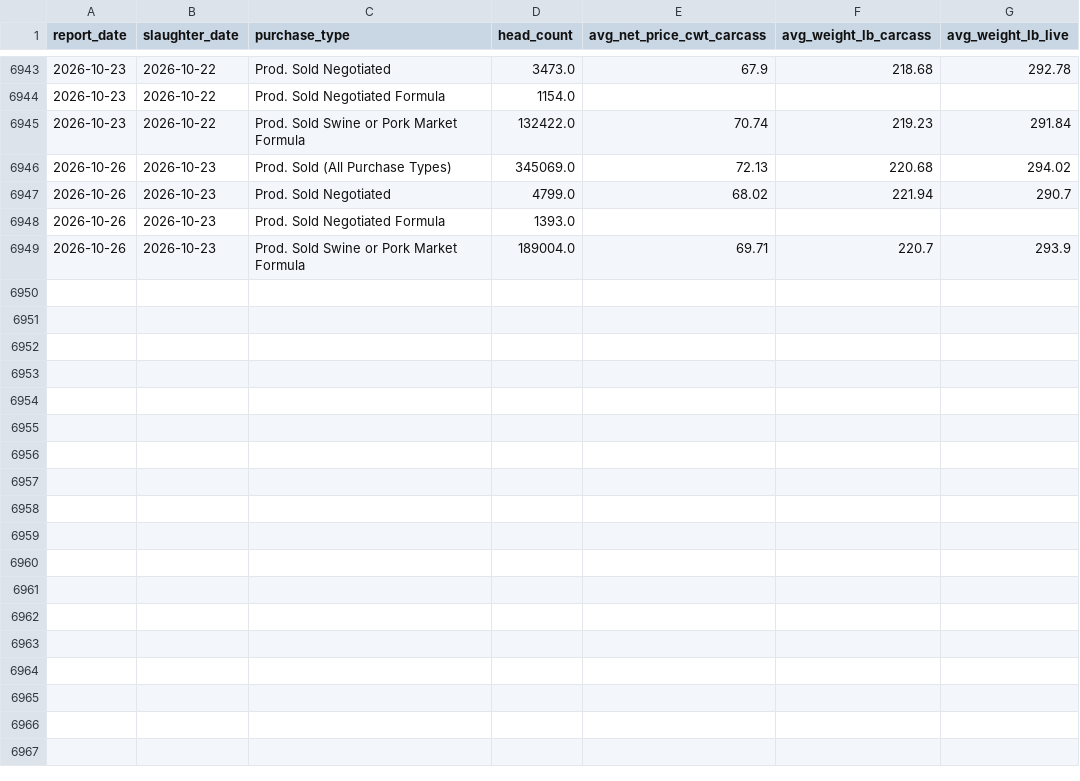
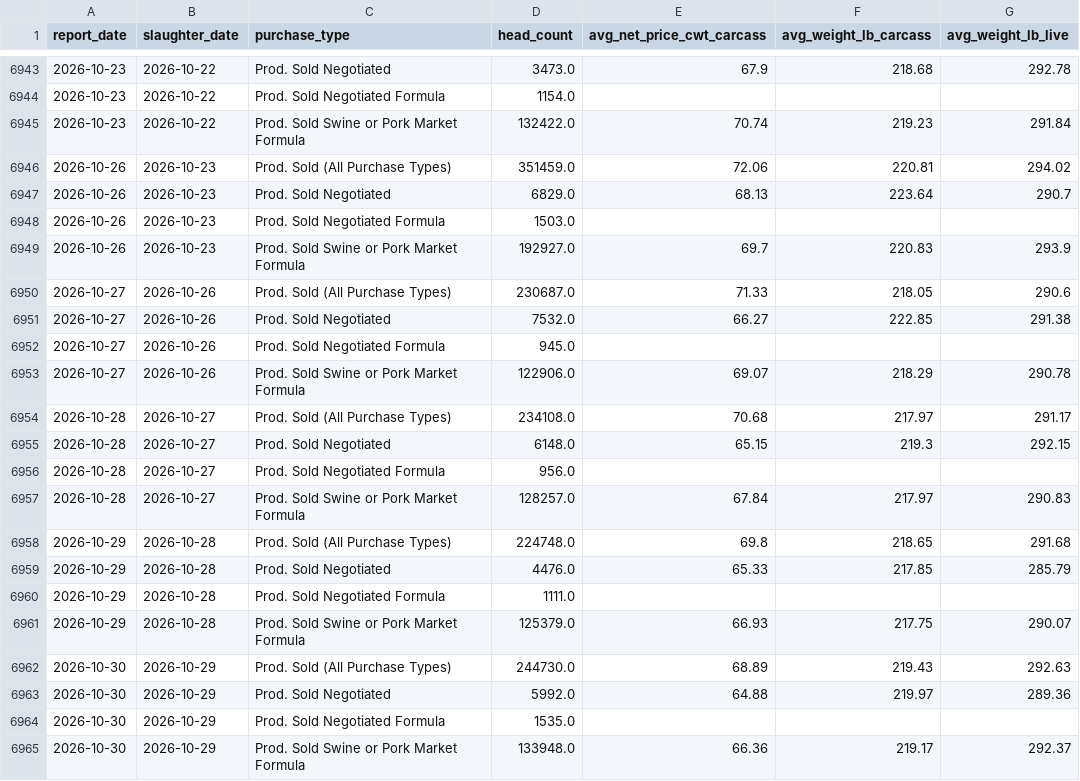
Before and after one commit to CalebSmit/HogProjections-, a CSV file: data/sample/lm_hg201_barrows_gilts.csv, drawn as a sheet; only a part is shown, gaps mark what is left out.

```diff
--- a/data/sample/lm_hg201_barrows_gilts.csv
+++ b/data/sample/lm_hg201_barrows_gilts.csv
@@ -6945,5 +6945,21 @@ report_date,slaughter_date,purchase_type,head_count,avg_net_price_cwt_carcass,av
 2026-10-23,2026-10-22,Prod. Sold Swine or Pork Market Formula,132422.0,70.74,219.23,291.84
-2026-10-26,2026-10-23,Prod. Sold (All Purchase Types),345069.0,72.13,220.68,294.02
-2026-10-26,2026-10-23,Prod. Sold Negotiated,4799.0,68.02,221.94,290.7
-2026-10-26,2026-10-23,Prod. Sold Negotiated Formula,1393.0,,,
-2026-10-26,2026-10-23,Prod. Sold Swine or Pork Market Formula,189004.0,69.71,220.7,293.9
+2026-10-26,2026-10-23,Prod. Sold (All Purchase Types),351459.0,72.06,220.81,294.02
+2026-10-26,2026-10-23,Prod. Sold Negotiated,6829.0,68.13,223.64,290.7
+2026-10-26,2026-10-23,Prod. Sold Negotiated Formula,1503.0,,,
+2026-10-26,2026-10-23,Prod. Sold Swine or Pork Market Formula,192927.0,69.7,220.83,293.9
+2026-10-27,2026-10-26,Prod. Sold (All Purchase Types),230687.0,71.33,218.05,290.6
+2026-10-27,2026-10-26,Prod. Sold Negotiated,7532.0,66.27,222.85,291.38
+2026-10-27,2026-10-26,Prod. Sold Negotiated Formula,945.0,,,
+2026-10-27,2026-10-26,Prod. Sold Swine or Pork Market Formula,122906.0,69.07,218.29,290.78
+2026-10-28,2026-10-27,Prod. Sold (All Purchase Types),234108.0,70.68,217.97,291.17
+2026-10-28,2026-10-27,Prod. Sold Negotiated,6148.0,65.15,219.3,292.15
+2026-10-28,2026-10-27,Prod. Sold Negotiated Formula,956.0,,,
+2026-10-28,2026-10-27,Prod. Sold Swine or Pork Market Formula,128257.0,67.84,217.97,290.83
+2026-10-29,2026-10-28,Prod. Sold (All Purchase Types),224748.0,69.8,218.65,291.68
+2026-10-29,2026-10-28,Prod. Sold Negotiated,4476.0,65.33,217.85,285.79
+2026-10-29,2026-10-28,Prod. Sold Negotiated Formula,1111.0,,,
+2026-10-29,2026-10-28,Prod. Sold Swine or Pork Market Formula,125379.0,66.93,217.75,290.07
+2026-10-30,2026-10-29,Prod. Sold (All Purchase Types),244730.0,68.89,219.43,292.63
+2026-10-30,2026-10-29,Prod. Sold Negotiated,5992.0,64.88,219.97,289.36
+2026-10-30,2026-10-29,Prod. Sold Negotiated Formula,1535.0,,,
+2026-10-30,2026-10-29,Prod. Sold Swine or Pork Market Formula,133948.0,66.36,219.17,292.37
```
Also changed, not shown: data/sample/fas_pork_export_sales.csv, data/sample/lm_hg218_origin.csv, 16 other files.
